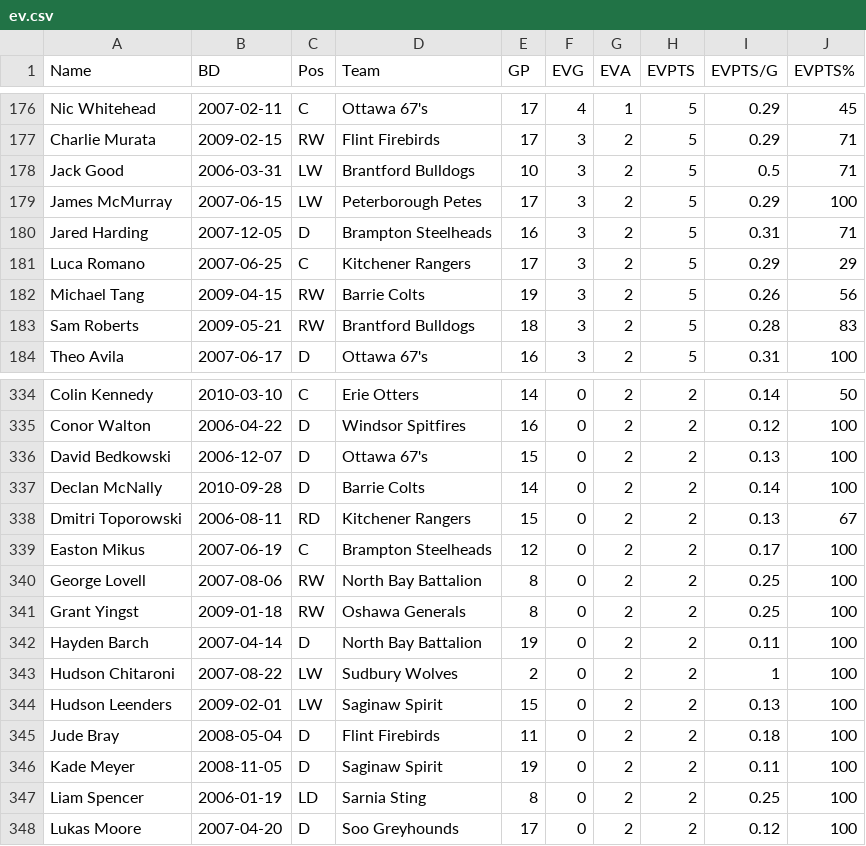
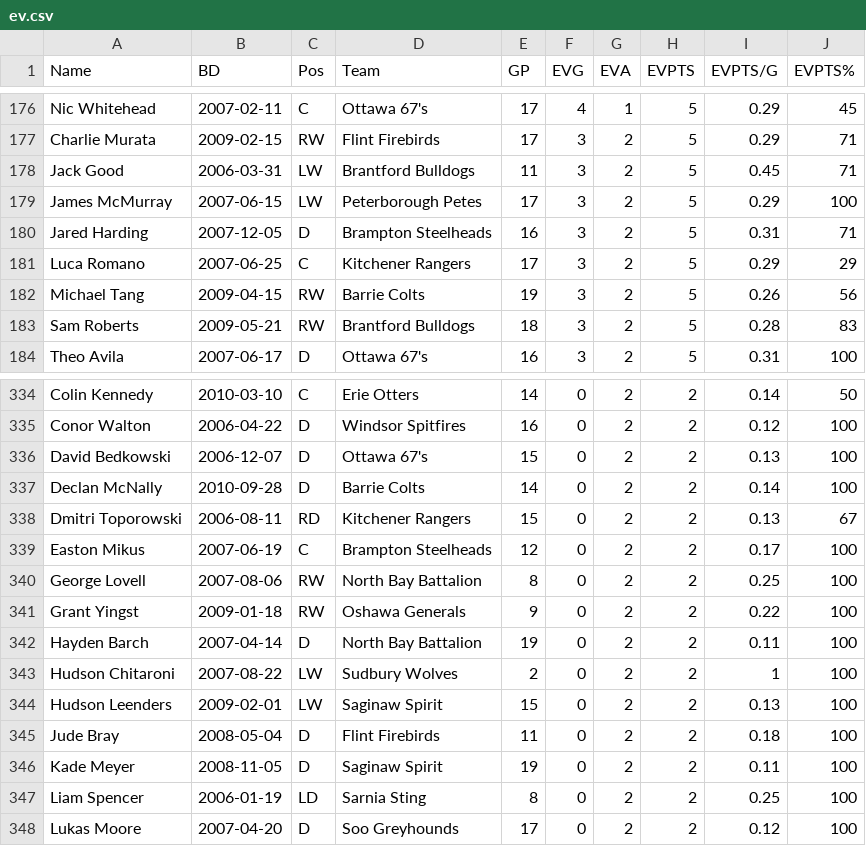
Before and after one commit to NoahCornish/OHLDataHub, a CSV file: data/current/ev.csv, drawn as a sheet; only a part is shown, gaps mark what is left out.

```diff
--- a/data/current/ev.csv
+++ b/data/current/ev.csv
@@ -177,3 +177,3 @@
 "Charlie Murata",2009-02-15,"RW","Flint Firebirds",17,3,2,5,0.29,71
-"Jack Good",2006-03-31,"LW","Brantford Bulldogs",10,3,2,5,0.5,71
+"Jack Good",2006-03-31,"LW","Brantford Bulldogs",11,3,2,5,0.45,71
 "James McMurray",2007-06-15,"LW","Peterborough Petes",17,3,2,5,0.29,100
@@ -340,3 +340,3 @@
 "George Lovell",2007-08-06,"RW","North Bay Battalion",8,0,2,2,0.25,100
-"Grant Yingst",2009-01-18,"RW","Oshawa Generals",8,0,2,2,0.25,100
+"Grant Yingst",2009-01-18,"RW","Oshawa Generals",9,0,2,2,0.22,100
 "Hayden Barch",2007-04-14,"D","North Bay Battalion",19,0,2,2,0.11,100
```
Also changed, not shown: data/current/draft.csv, data/current/goalies.csv, 4 other files.
